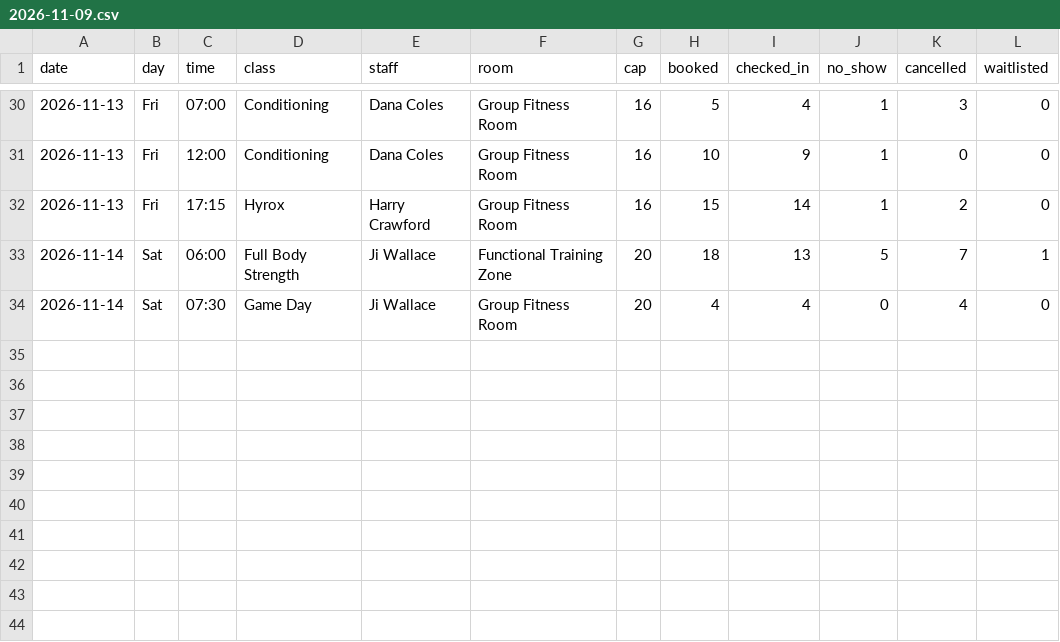
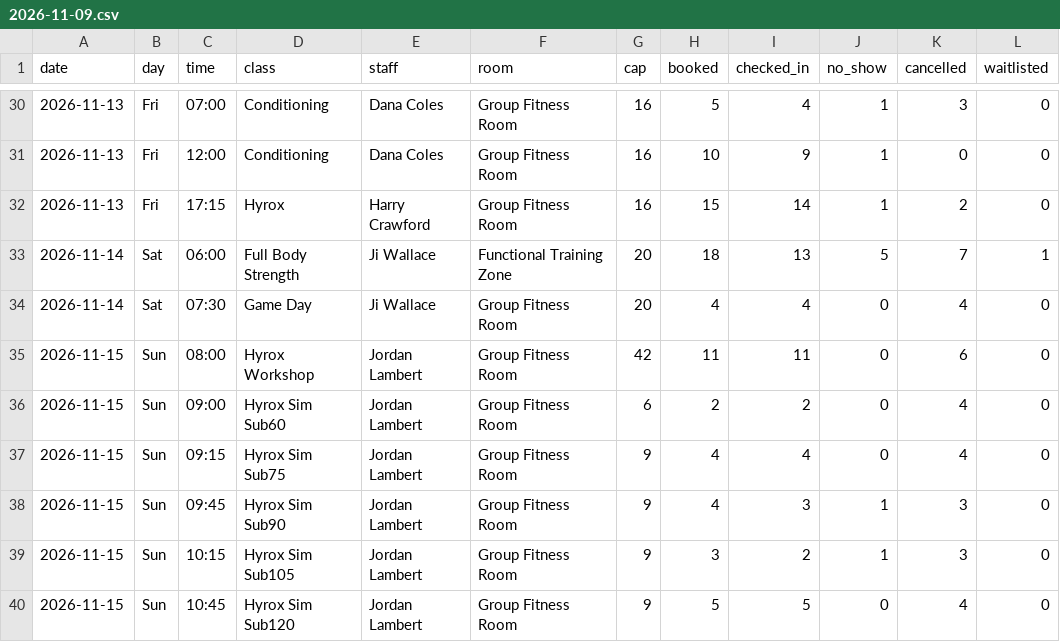
Before and after one commit to Coachchrischan/tac-coaching-tool, a CSV file: class-reports/data/weeks/2026-11-09.csv, drawn as a sheet; only a part is shown, gaps mark what is left out.

```diff
--- a/class-reports/data/weeks/2026-11-09.csv
+++ b/class-reports/data/weeks/2026-11-09.csv
@@ -34 +34,7 @@ date,day,time,class,staff,room,cap,booked,checked_in,no_show,cancelled,waitliste
 2026-11-14,Sat,07:30,Game Day,Ji Wallace,Group Fitness Room,20,4,4,0,4,0
+2026-11-15,Sun,08:00,Hyrox Workshop,Jordan Lambert,Group Fitness Room,42,11,11,0,6,0
+2026-11-15,Sun,09:00,Hyrox Sim Sub60,Jordan Lambert,Group Fitness Room,6,2,2,0,4,0
+2026-11-15,Sun,09:15,Hyrox Sim Sub75,Jordan Lambert,Group Fitness Room,9,4,4,0,4,0
+2026-11-15,Sun,09:45,Hyrox Sim Sub90,Jordan Lambert,Group Fitness Room,9,4,3,1,3,0
+2026-11-15,Sun,10:15,Hyrox Sim Sub105,Jordan Lambert,Group Fitness Room,9,3,2,1,3,0
+2026-11-15,Sun,10:45,Hyrox Sim Sub120,Jordan Lambert,Group Fitness Room,9,5,5,0,4,0
```
Also changed, not shown: 6 other files.
